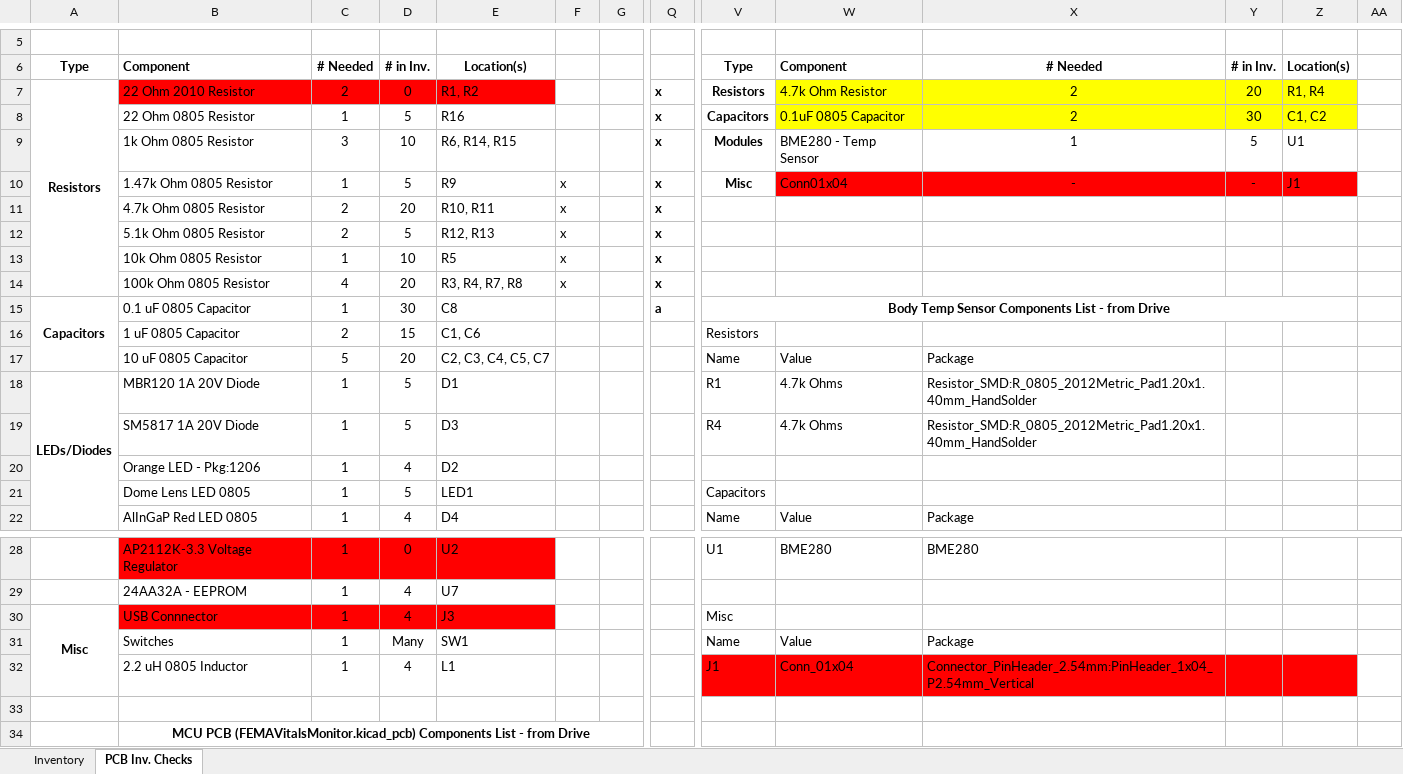
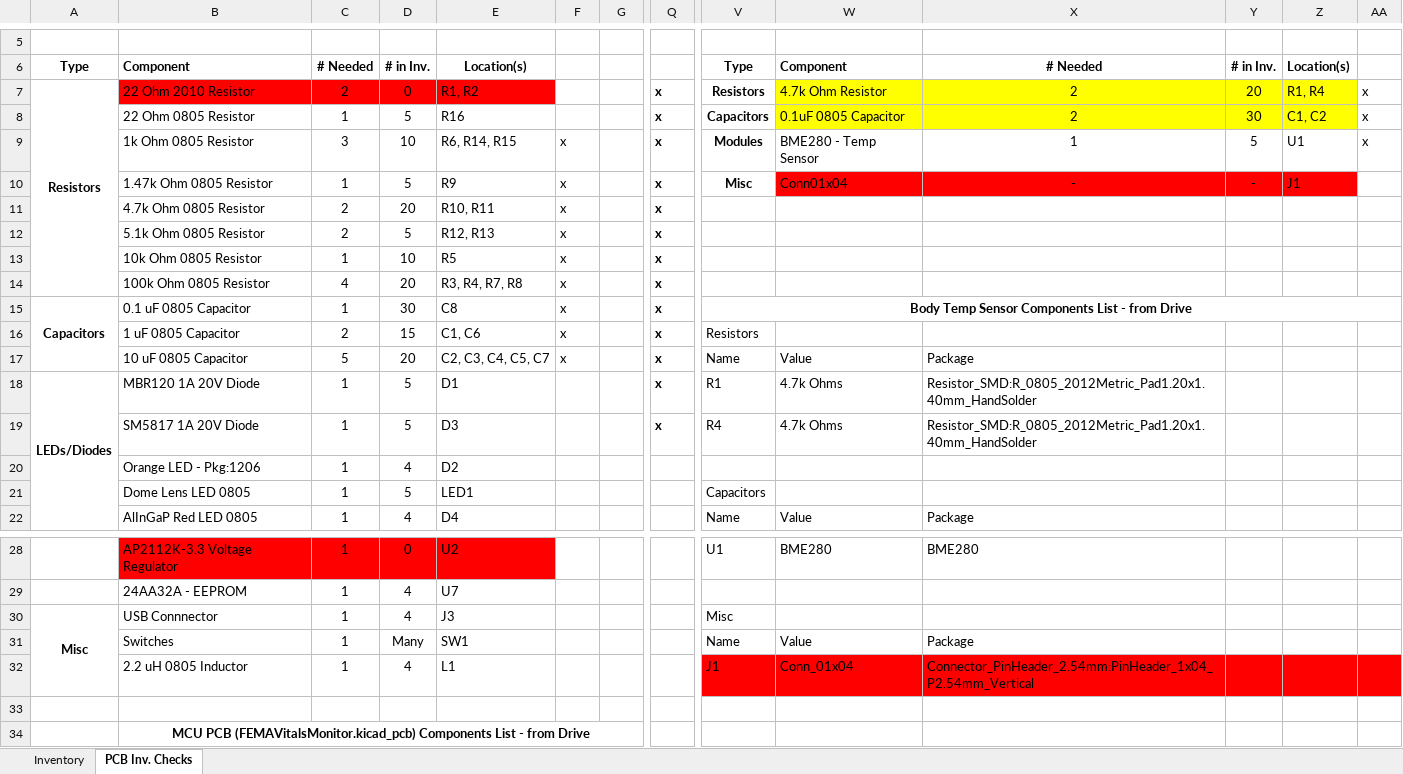
Before and after one commit to PwndaThePwner/Hydration, an Excel workbook: Inventory.xlsx, sheet PCB Inv. Checks, drawn as a sheet; only a part is shown, gaps mark what is left out; values as stored, in another font and other column widths than the file's, no borders; the diff names each change by its address in the sheet, - before the commit and + after, or states it on an @@ line.

Commit message:
3/10 Update

```diff
--- a/Inventory.xlsx (sheet PCB Inv. Checks)
+++ b/Inventory.xlsx (sheet PCB Inv. Checks)
-AA7:AA9: (empty)
+AA7:AA9: x
-F9: (empty)
+F9: x
-F15:F17: (empty)
+F15:F17: x
-Q15: a
+Q15: x
-V15:Z15 merged
+V15:AA15 merged
-Q16:Q19: (empty)
+Q16:Q19: x
-B30:E30 fill: #FF0000
+B30:E30 fill: none
-AA32 fill: none
+AA32 fill: #FF0000
```
